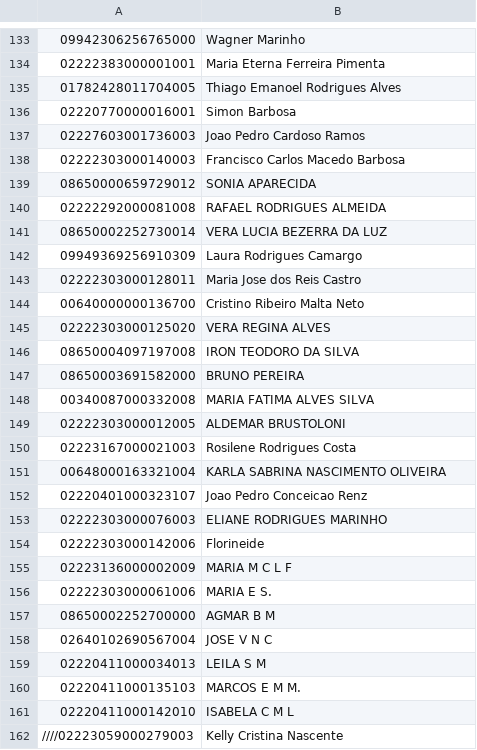
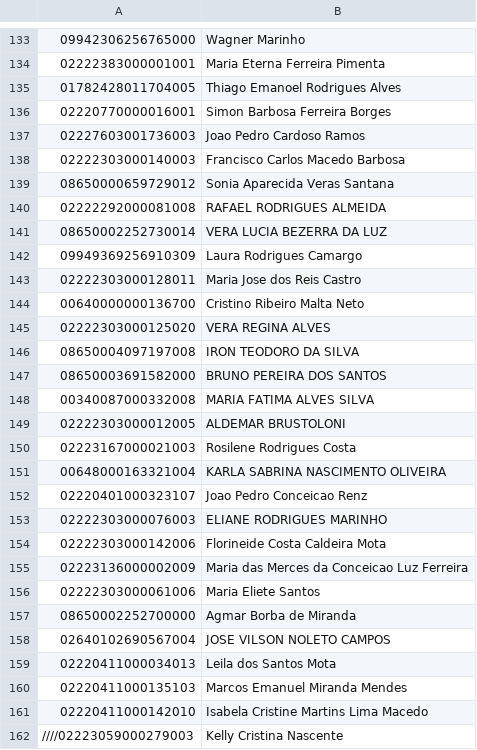
Before and after one commit to AVSOLVE/unimedauto, a CSV file: executar/guiasExecutar.csv, drawn as a sheet; only a part is shown, gaps mark what is left out.

Commit message:
OCT9

```diff
--- a/executar/guiasExecutar.csv
+++ b/executar/guiasExecutar.csv
@@ -135,6 +135,6 @@
 01782428011704005;Thiago Emanoel Rodrigues Alves
-02220770000016001;Simon Barbosa
+02220770000016001;Simon Barbosa Ferreira Borges
 02227603001736003;Joao Pedro Cardoso Ramos
 02222303000140003;Francisco Carlos Macedo Barbosa
-08650000659729012;SONIA APARECIDA
+08650000659729012;Sonia Aparecida Veras Santana
 02222292000081008;RAFAEL RODRIGUES ALMEIDA
@@ -146,3 +146,3 @@
 08650004097197008;IRON TEODORO DA SILVA
-08650003691582000;BRUNO PEREIRA
+08650003691582000;BRUNO PEREIRA DOS SANTOS
 00340087000332008;MARIA FATIMA ALVES SILVA
@@ -153,10 +153,10 @@
 02222303000076003;ELIANE RODRIGUES MARINHO
-02222303000142006;Florineide
-02223136000002009;MARIA M C L F
-02222303000061006;MARIA E S.
-08650002252700000;AGMAR B M
-02640102690567004;JOSE V N C
-02220411000034013;LEILA S M
-02220411000135103;MARCOS E M M.
-02220411000142010;ISABELA C M L
+02222303000142006;Florineide Costa Caldeira Mota
+02223136000002009;Maria das Merces da Conceicao Luz Ferreira
+02222303000061006;Maria Eliete Santos
+08650002252700000;Agmar Borba de Miranda
+02640102690567004;JOSE VILSON NOLETO CAMPOS
+02220411000034013;Leila dos Santos Mota
+02220411000135103;Marcos Emanuel Miranda Mendes
+02220411000142010;Isabela Cristine Martins Lima Macedo
 ////02223059000279003;Kelly Cristina Nascente
```
